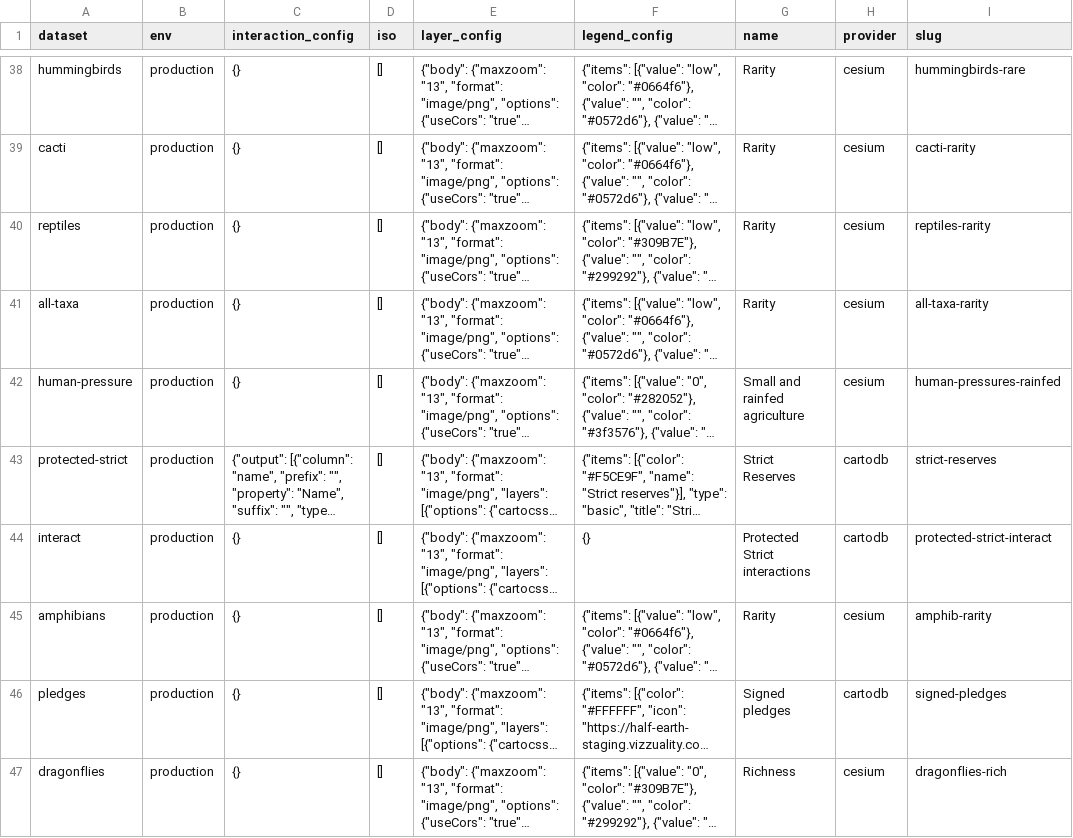
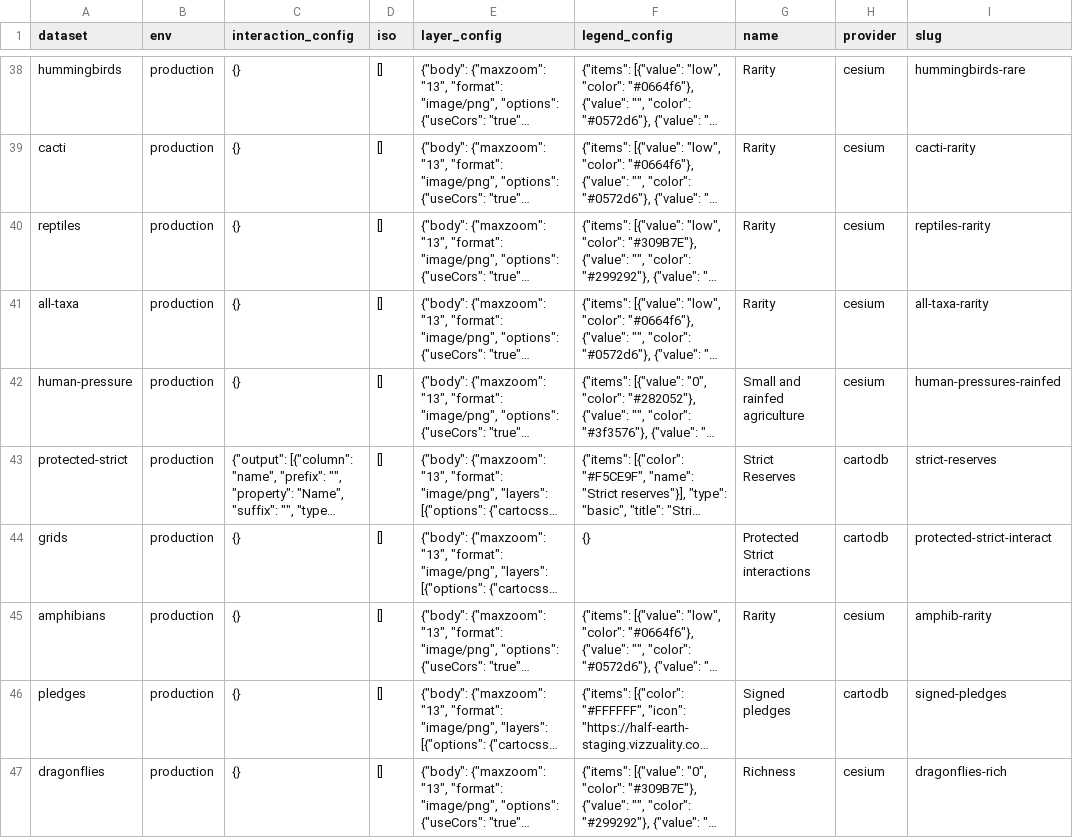
Before and after one commit to Vizzuality/half-earth, a CSV file: data/outputs/layers.csv, drawn as a sheet; only a part is shown, gaps mark what is left out; long unchanged cells end in …; the diff covers the shown part only; the diff names each change by its address in the sheet, - before the commit and + after, or states it on an @@ line.

```diff
--- a/data/outputs/layers.csv
+++ b/data/outputs/layers.csv
-A44 (dataset): interact
+A44 (dataset): grids
```
Also changed, not shown: 4 edited cells elsewhere in this file, 4 other files.
